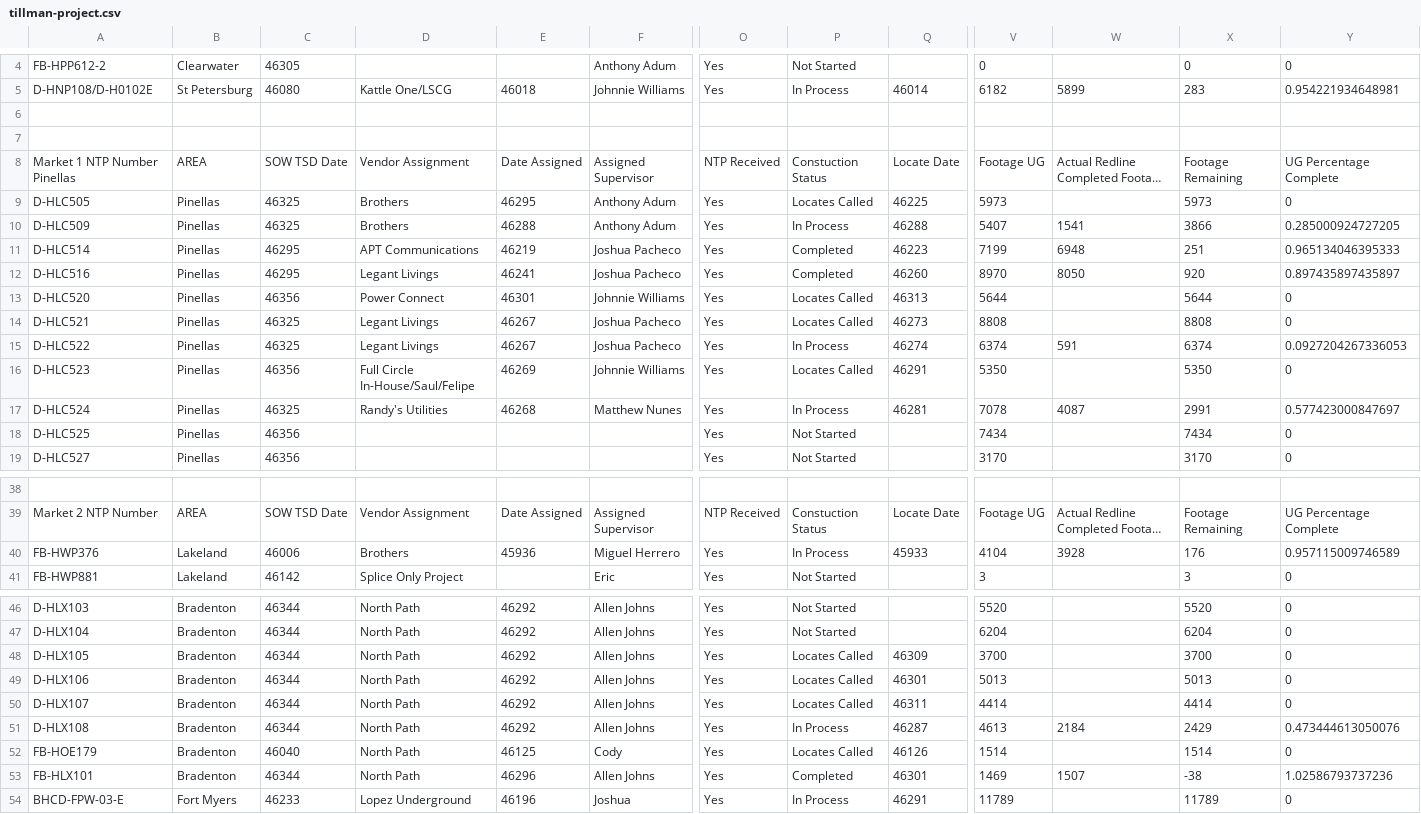
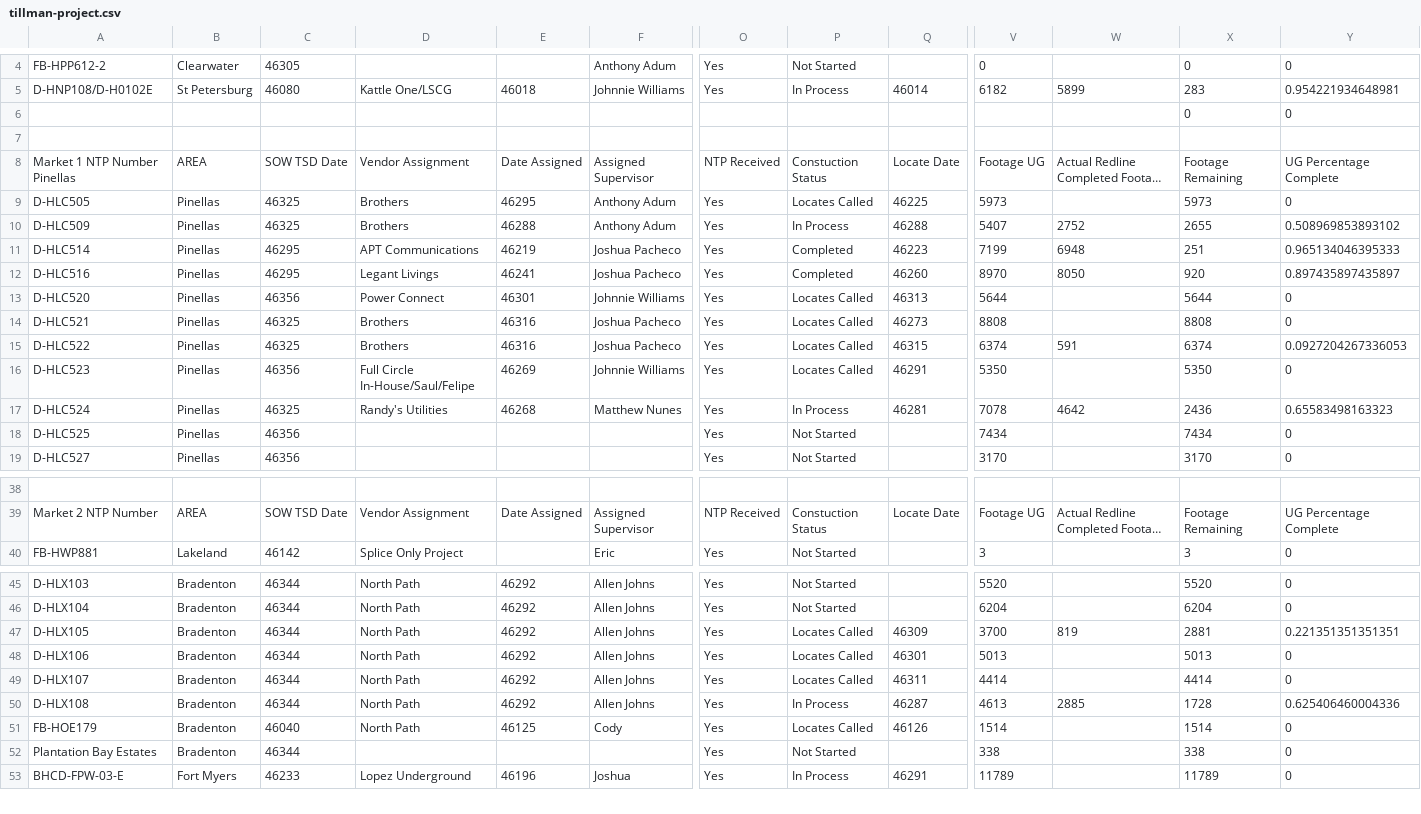
Before and after one commit to JCKraus1/Tillman-Dashboard, a CSV file: tillman-project.csv, drawn as a sheet; only a part is shown, gaps mark what is left out; long unchanged cells end in …; removed rows and columns are numbered as before the commit, all else as after; rows hold the shown columns only; the diff covers the shown part only; the diff names each change by its address in the sheet, - before the commit and + after, or states it on an @@ line.

Commit message:
Automated CSV update every 6 hours

```diff
--- a/tillman-project.csv
+++ b/tillman-project.csv
-row 6: (empty)
+row 6:  |  |  |  |  |  |  |  |  |  |  | 0 | 0
-W10: 1541
+W10: 2752
-X10: 3866
+X10: 2655
-Y10: 0.285000924727205
+Y10: 0.508969853893102
-D14:D15: Legant Livings
+D14:D15: Brothers
-E14:E15: 46267
+E14:E15: 46316
-P15: In Process
+P15: Locates Called
-Q15: 46274
+Q15: 46315
-W17: 4087
+W17: 4642
-X17: 2991
+X17: 2436
-Y17: 0.577423000847697
+Y17: 0.65583498163323
-row 40: FB-HWP376 | Lakeland | 46006 | Brothers | 45936 | Miguel Herrero | Yes | In Process | 45933 | 4104 | 3928 | 176 | 0.957115009746589
-W47: (empty)
+W47: 819
-X47: 3700
+X47: 2881
-Y47: 0
+Y47: 0.221351351351351
-W50: 2184
+W50: 2885
-X50: 2429
+X50: 1728
-Y50: 0.473444613050076
+Y50: 0.625406460004336
-row 53: FB-HLX101 | Bradenton | 46344 | North Path | 46296 | Allen Johns | Yes | Completed | 46301 | 1469 | 1507 | -38 | 1.02586793737236
+row 52: Plantation Bay Estates | Bradenton | 46344 |  |  |  | Yes | Not Started |  | 338 |  | 338 | 0
```
Also changed, not shown: 5 added rows and 25 edited cells elsewhere in this file.
